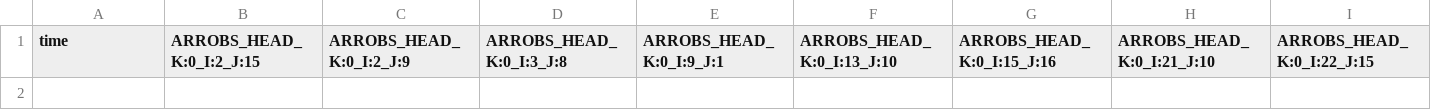
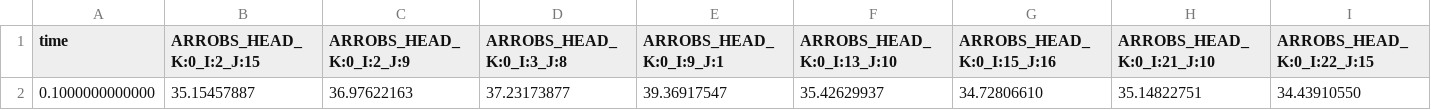
Before and after one commit to jdhughes-dev/mf6adj, a CSV file: katie_testing/freyberg/heads.csv, drawn as a sheet; only a part is shown; rows hold the shown columns only; the diff names each change by its address in the sheet, - before the commit and + after, or states it on an @@ line.

```diff
--- a/katie_testing/freyberg/heads.csv
+++ b/katie_testing/freyberg/heads.csv
+row 2: 0.1000000000000 | 35.15457887 | 36.97622163 | 37.23173877 | 39.36917547 | 35.42629937 | 34.72806610 | 35.14822751 | 34.43910550
```
Also changed, not shown: 28 other files.
